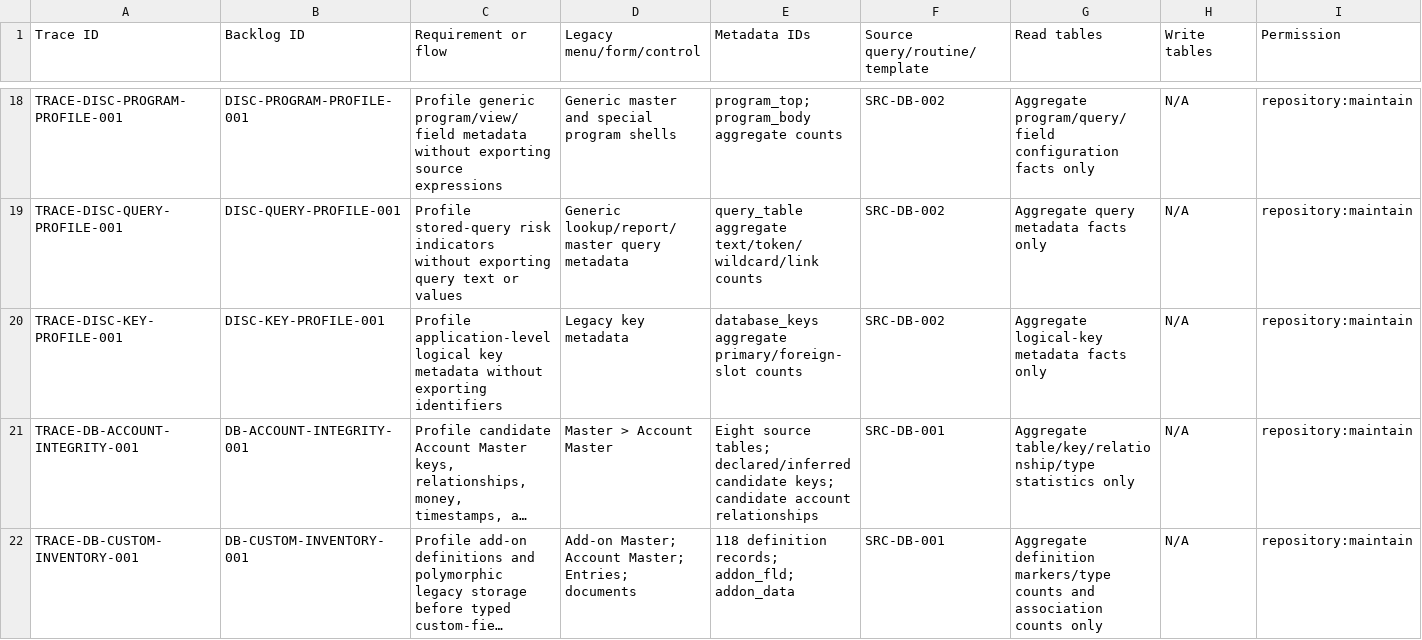
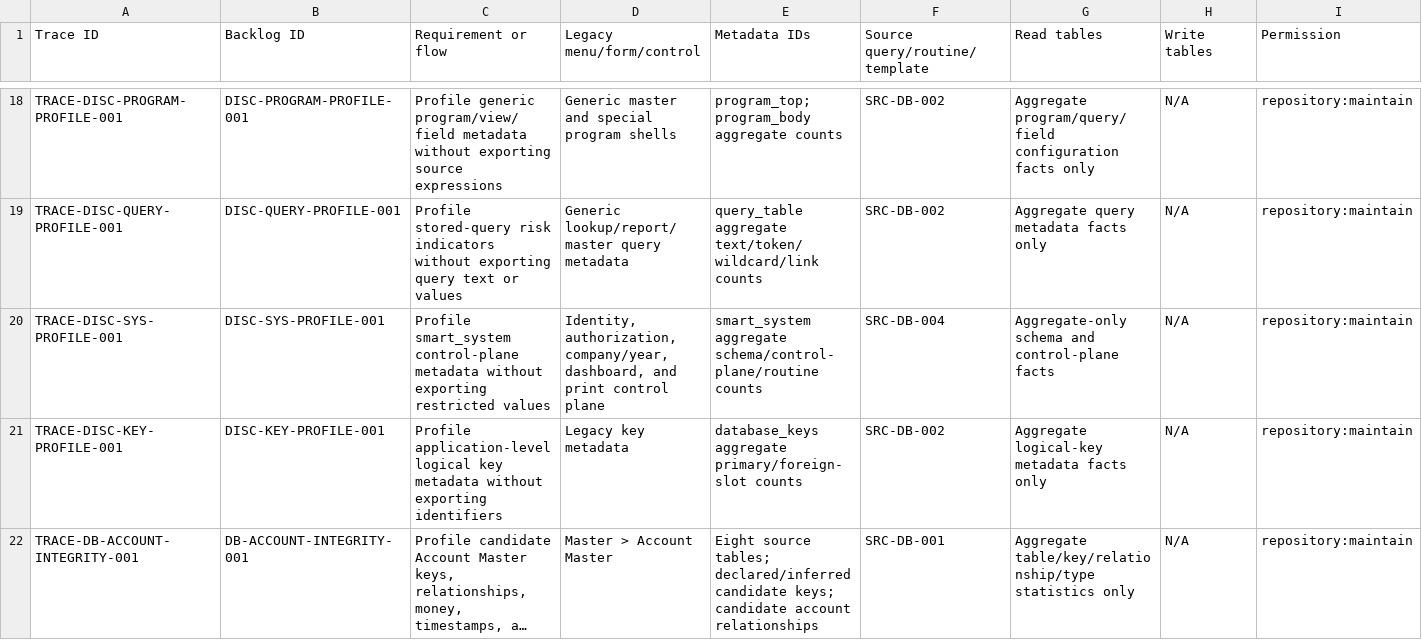
Before and after one commit to deepsanghavi1002/SMARTwinFA-web, a CSV file: docs/testing/traceability-template.csv, drawn as a sheet; only a part is shown, gaps mark what is left out; the shorter side is filled out with more unchanged rows; long unchanged cells end in …; rows hold the shown columns only; the diff names each change by its address in the sheet, - before the commit and + after, or states it on an @@ line.

Commit message:
Inventory smart system control-plane metadata

```diff
--- a/docs/testing/traceability-template.csv
+++ b/docs/testing/traceability-template.csv
+row 20: TRACE-DISC-SYS-PROFILE-001 | DISC-SYS-PROFILE-001 | Profile smart_system control-plane metadata without exporting restricted values | Identity, authorization, company/year, dashboard, and print control plane | smart_system aggregate schema/control-plane/routine counts | SRC-DB-004 | Aggregate-only schema and control-plane facts | N/A | repository:maintain
```
Also changed, not shown: docs/migration/backlog.csv, 9 other files.
